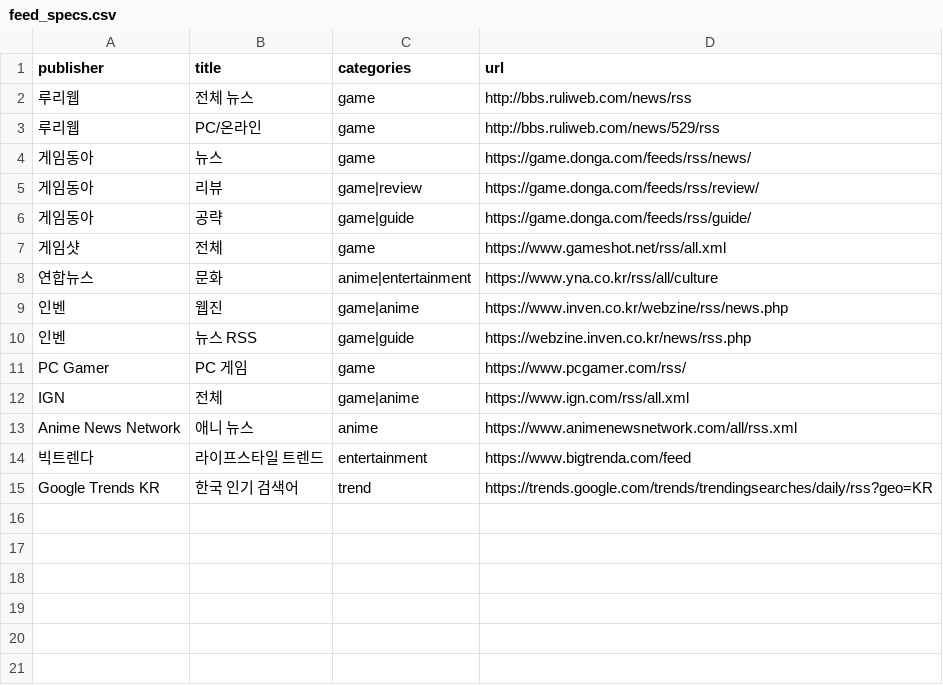
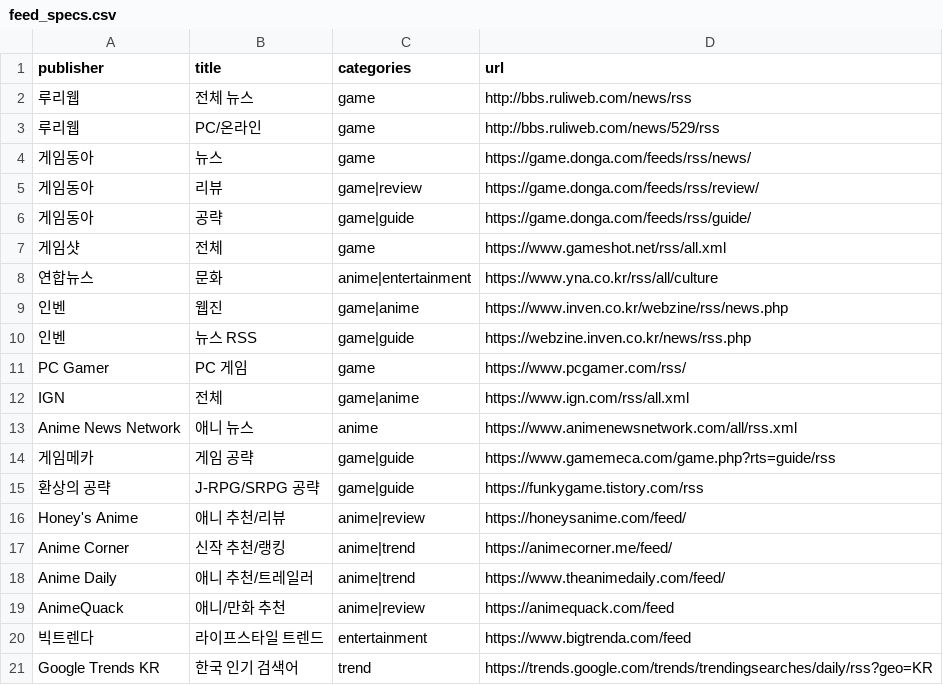
Before and after one commit to terajh/tera-rss, a CSV file: feeds/anime/feed_specs.csv, drawn as a sheet.

Commit message:
Add requested anime/game guide feeds to anime group

```diff
--- a/feeds/anime/feed_specs.csv
+++ b/feeds/anime/feed_specs.csv
@@ -13,2 +13,8 @@ IGN,전체,game|anime,https://www.ign.com/rss/all.xml
 Anime News Network,애니 뉴스,anime,https://www.animenewsnetwork.com/all/rss.xml
+게임메카,게임 공략,game|guide,https://www.gamemeca.com/game.php?rts=guide/rss
+환상의 공략,J-RPG/SRPG 공략,game|guide,https://funkygame.tistory.com/rss
+Honey's Anime,애니 추천/리뷰,anime|review,https://honeysanime.com/feed/
+Anime Corner,신작 추천/랭킹,anime|trend,https://animecorner.me/feed/
+Anime Daily,애니 추천/트레일러,anime|trend,https://www.theanimedaily.com/feed/
+AnimeQuack,애니/만화 추천,anime|review,https://animequack.com/feed
 빅트렌다,라이프스타일 트렌드,entertainment,https://www.bigtrenda.com/feed
```
Also changed, not shown: feeds/anime/publishers.csv.
